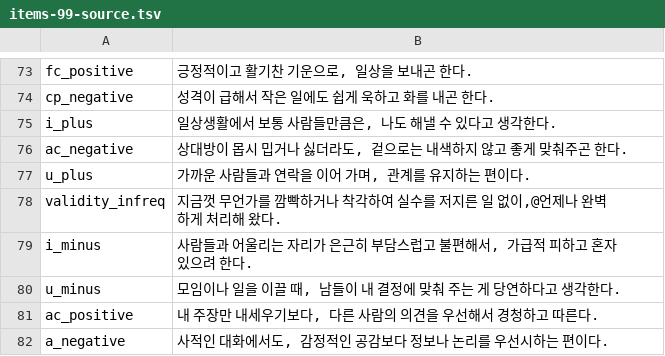
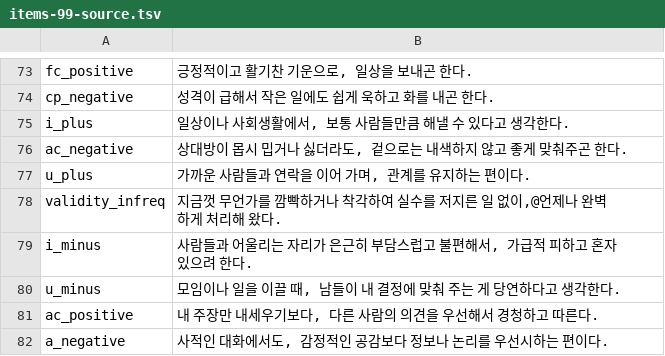
Before and after one commit to jomigata/wiz-coco, a TSV file: docs/internal-materials/ego-ok/items-99-source.tsv, drawn as a sheet; only a part is shown, gaps mark what is left out.

```diff
--- a/docs/internal-materials/ego-ok/items-99-source.tsv
+++ b/docs/internal-materials/ego-ok/items-99-source.tsv
@@ -74,3 +74,3 @@ fc_positive	긍정적이고 활기찬 기운으로, 일상을 보내곤 한다.
 cp_negative	성격이 급해서 작은 일에도 쉽게 욱하고 화를 내곤 한다.
-i_plus	일상생활에서 보통 사람들만큼은, 나도 해낼 수 있다고 생각한다.
+i_plus	일상이나 사회생활에서, 보통 사람들만큼 해낼 수 있다고 생각한다.
 ac_negative	상대방이 몹시 밉거나 싫더라도, 겉으로는 내색하지 않고 좋게 맞춰주곤 한다.
```
Also changed, not shown: 2 other files.
